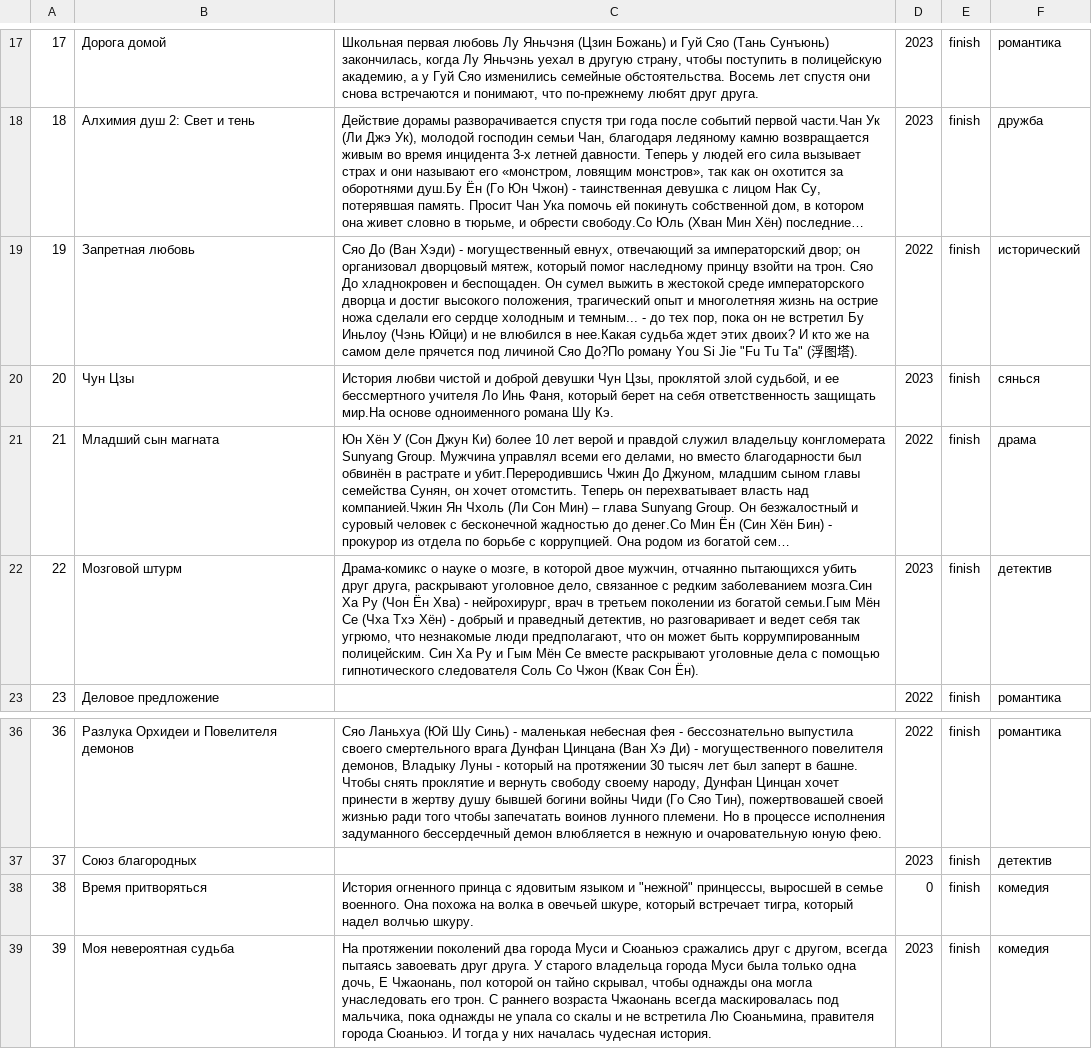
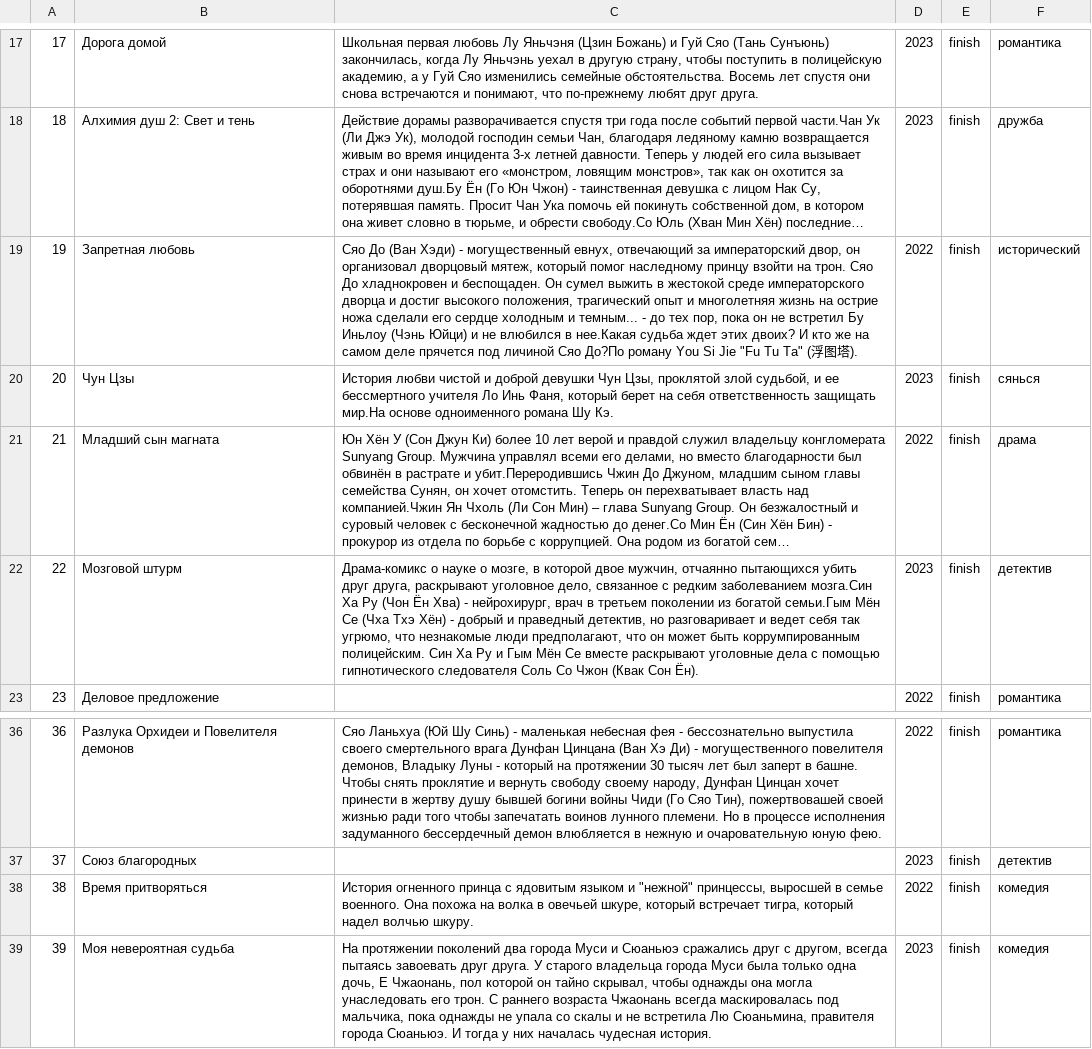
Before and after one commit to AskaryanKarine/DoramaSet, a CSV file: backend/deployments/data/dorama.csv, drawn as a sheet; only a part is shown, gaps mark what is left out; long unchanged cells end in …; the diff names each change by its address in the sheet, - before the commit and + after, or states it on an @@ line.

```diff
--- a/backend/deployments/data/dorama.csv
+++ b/backend/deployments/data/dorama.csv
-C19: …за императорский двор; он организовал…
+C19: …за императорский двор, он организовал…
-D38: 0
+D38: 2022
```
Also changed, not shown: backend/deployments/data/dorama-staff.csv, backend/deployments/data/staff.csv, 4 other files.
